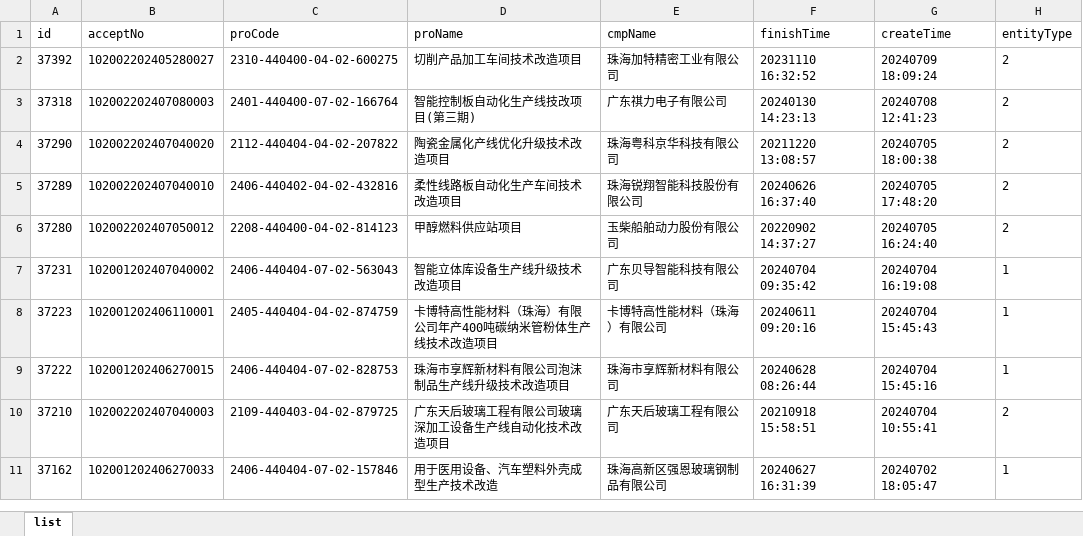
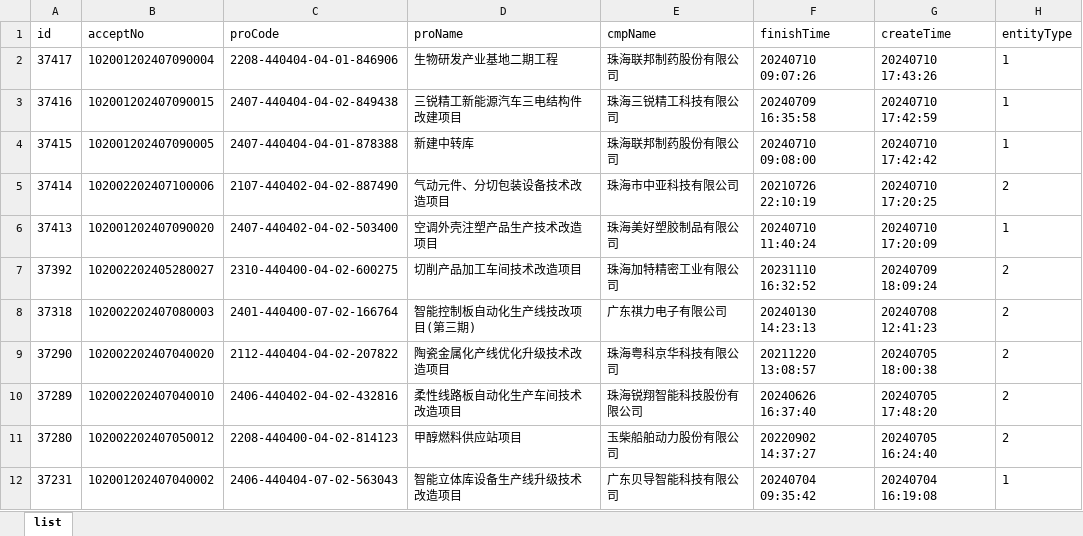
Before and after one commit to goonhope/blist, an Excel workbook: 珠海_blist.xlsx, sheet list, drawn as a sheet; only a part is shown; the shorter side is filled out with more unchanged rows; values as stored, in another font and other column widths than the file's, no borders; the diff names each change by its address in the sheet, - before the commit and + after, or states it on an @@ line.

```diff
--- a/珠海_blist.xlsx (sheet list)
+++ b/珠海_blist.xlsx (sheet list)
+row 2: 37417 | 102001202407090004 | 2208-440404-04-01-846906 | 生物研发产业基地二期工程 | 珠海联邦制药股份有限公司 | 20240710 09:07:26 | 20240710 17:43:26 | 1
+row 3: 37416 | 102001202407090015 | 2407-440404-04-02-849438 | 三锐精工新能源汽车三电结构件改建项目 | 珠海三锐精工科技有限公司 | 20240709 16:35:58 | 20240710 17:42:59 | 1
+row 4: 37415 | 102001202407090005 | 2407-440404-04-01-878388 | 新建中转库 | 珠海联邦制药股份有限公司 | 20240710 09:08:00 | 20240710 17:42:42 | 1
+row 5: 37414 | 102002202407100006 | 2107-440402-04-02-887490 | 气动元件、分切包装设备技术改造项目 | 珠海市中亚科技有限公司 | 20210726 22:10:19 | 20240710 17:20:25 | 2
+row 6: 37413 | 102001202407090020 | 2407-440402-04-02-503400 | 空调外壳注塑产品生产技术改造项目 | 珠海美好塑胶制品有限公司 | 20240710 11:40:24 | 20240710 17:20:09 | 1
```
Also changed, not shown: 1 other file.
